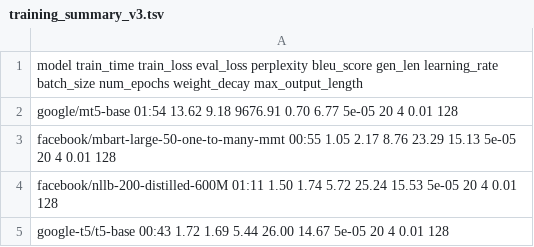
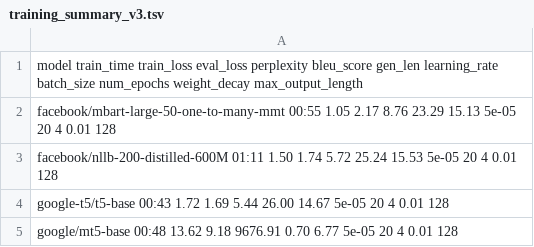
Before and after one commit to kammartina/ML_Applied_Project_2025S, a TSV file: NMT_training_pipeline/training_summary_v3.tsv, drawn as a sheet; removed rows and columns are numbered as before the commit, all else as after; the diff names each change by its address in the sheet, - before the commit and + after, or states it on an @@ line.

```diff
--- a/NMT_training_pipeline/training_summary_v3.tsv
+++ b/NMT_training_pipeline/training_summary_v3.tsv
-row 2: google/mt5-base 01:54 13.62 9.18 9676.91 0.70 6.77 5e-05 20 4 0.01 128
+row 5: google/mt5-base 00:48 13.62 9.18 9676.91 0.70 6.77 5e-05 20 4 0.01 128
```
Also changed, not shown: 12 other files.
